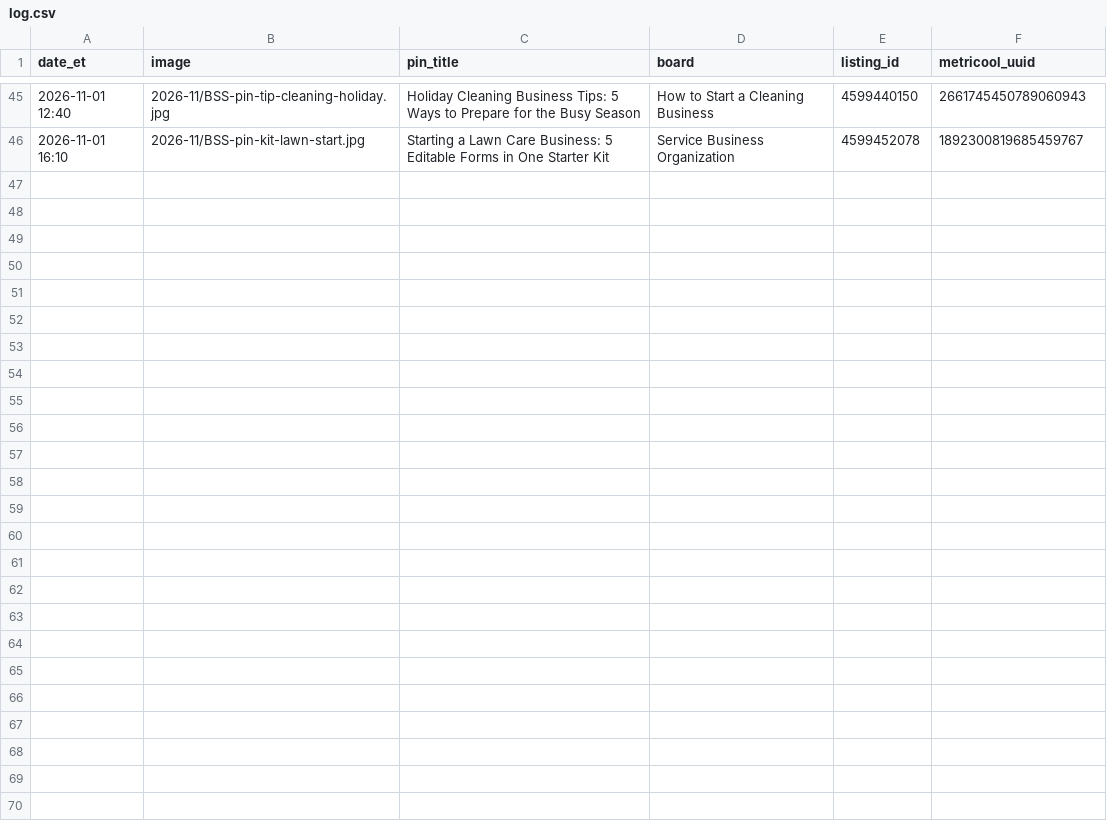
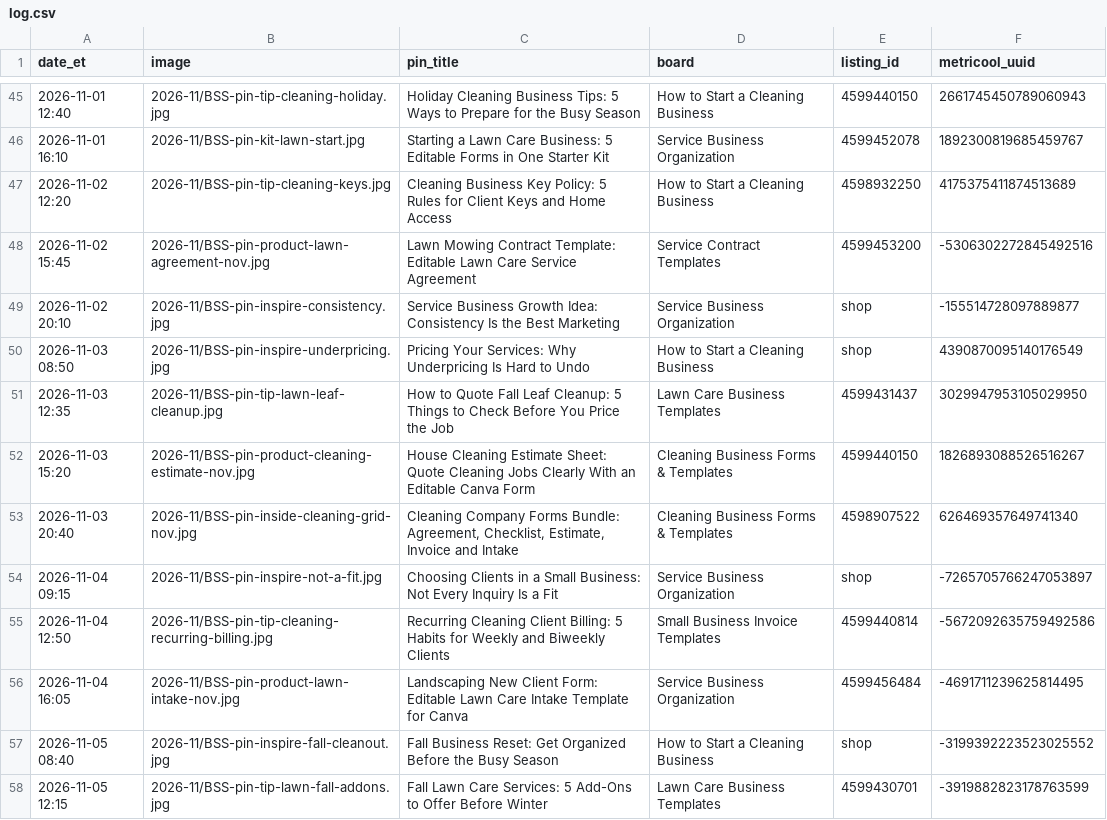
Before and after one commit to 1218Arts/booked-solid-pins, a CSV file: log.csv, drawn as a sheet; only a part is shown, gaps mark what is left out; the diff covers the shown part only.

```diff
--- a/log.csv
+++ b/log.csv
@@ -46 +46,13 @@ date_et,image,pin_title,board,listing_id,metricool_uuid
 2026-11-01 16:10,2026-11/BSS-pin-kit-lawn-start.jpg,Starting a Lawn Care Business: 5 Editable Forms in One Starter Kit,Service Business Organization,4599452078,1892300819685459767
+2026-11-02 12:20,2026-11/BSS-pin-tip-cleaning-keys.jpg,Cleaning Business Key Policy: 5 Rules for Client Keys and Home Access,How to Start a Cleaning Business,4598932250,4175375411874513689
+2026-11-02 15:45,2026-11/BSS-pin-product-lawn-agreement-nov.jpg,Lawn Mowing Contract Template: Editable Lawn Care Service Agreement,Service Contract Templates,4599453200,-5306302272845492516
+2026-11-02 20:10,2026-11/BSS-pin-inspire-consistency.jpg,Service Business Growth Idea: Consistency Is the Best Marketing,Service Business Organization,shop,-155514728097889877
+2026-11-03 08:50,2026-11/BSS-pin-inspire-underpricing.jpg,Pricing Your Services: Why Underpricing Is Hard to Undo,How to Start a Cleaning Business,shop,4390870095140176549
+2026-11-03 12:35,2026-11/BSS-pin-tip-lawn-leaf-cleanup.jpg,How to Quote Fall Leaf Cleanup: 5 Things to Check Before You Price the Job,Lawn Care Business Templates,4599431437,3029947953105029950
+2026-11-03 15:20,2026-11/BSS-pin-product-cleaning-estimate-nov.jpg,House Cleaning Estimate Sheet: Quote Cleaning Jobs Clearly With an Editable Canva Form,Cleaning Business Forms & Templates,4599440150,1826893088526516267
+2026-11-03 20:40,2026-11/BSS-pin-inside-cleaning-grid-nov.jpg,"Cleaning Company Forms Bundle: Agreement, Checklist, Estimate, Invoice and Intake",Cleaning Business Forms & Templates,4598907522,626469357649741340
+2026-11-04 09:15,2026-11/BSS-pin-inspire-not-a-fit.jpg,Choosing Clients in a Small Business: Not Every Inquiry Is a Fit,Service Business Organization,shop,-7265705766247053897
+2026-11-04 12:50,2026-11/BSS-pin-tip-cleaning-recurring-billing.jpg,Recurring Cleaning Client Billing: 5 Habits for Weekly and Biweekly Clients,Small Business Invoice Templates,4599440814,-5672092635759492586
+2026-11-04 16:05,2026-11/BSS-pin-product-lawn-intake-nov.jpg,Landscaping New Client Form: Editable Lawn Care Intake Template for Canva,Service Business Organization,4599456484,-4691711239625814495
+2026-11-05 08:40,2026-11/BSS-pin-inspire-fall-cleanout.jpg,Fall Business Reset: Get Organized Before the Busy Season,How to Start a Cleaning Business,shop,-3199392223523025552
+2026-11-05 12:15,2026-11/BSS-pin-tip-lawn-fall-addons.jpg,Fall Lawn Care Services: 5 Add-Ons to Offer Before Winter,Lawn Care Business Templates,4599430701,-3919882823178763599
```
Also changed, not shown: 12 added rows elsewhere in this file.
